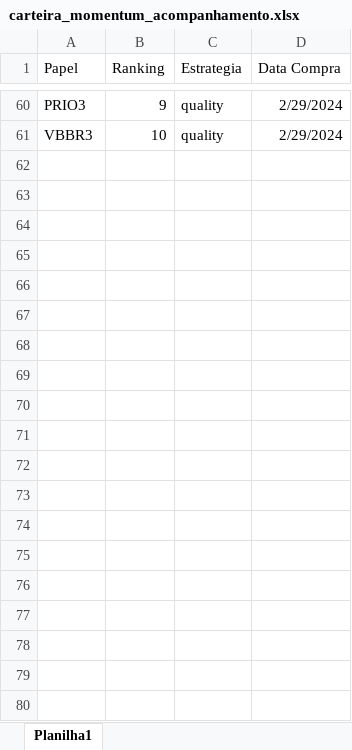
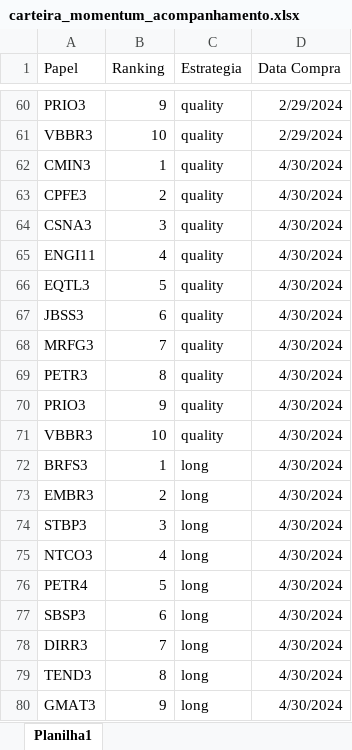
Before and after one commit to c0rm4th/bhmom, an Excel workbook: carteira_momentum_acompanhamento.xlsx, sheet Planilha1, drawn as a sheet; only a part is shown, gaps mark what is left out; values as stored, in another font and other column widths than the file's, no borders; the diff covers the shown part only; the diff names each change by its address in the sheet, - before the commit and + after, or states it on an @@ line.

Commit message:
Add files via upload

```diff
--- a/carteira_momentum_acompanhamento.xlsx (sheet Planilha1)
+++ b/carteira_momentum_acompanhamento.xlsx (sheet Planilha1)
+row 62: CMIN3 | 1 | quality | 4/30/2024
+row 63: CPFE3 | 2 | quality | 4/30/2024
+row 64: CSNA3 | 3 | quality | 4/30/2024
+row 65: ENGI11 | 4 | quality | 4/30/2024
+row 66: EQTL3 | 5 | quality | 4/30/2024
+row 67: JBSS3 | 6 | quality | 4/30/2024
+row 68: MRFG3 | 7 | quality | 4/30/2024
+row 69: PETR3 | 8 | quality | 4/30/2024
+row 70: PRIO3 | 9 | quality | 4/30/2024
+row 71: VBBR3 | 10 | quality | 4/30/2024
+row 72: BRFS3 | 1 | long | 4/30/2024
+row 73: EMBR3 | 2 | long | 4/30/2024
+row 74: STBP3 | 3 | long | 4/30/2024
+row 75: NTCO3 | 4 | long | 4/30/2024
+row 76: PETR4 | 5 | long | 4/30/2024
+row 77: SBSP3 | 6 | long | 4/30/2024
+row 78: DIRR3 | 7 | long | 4/30/2024
+row 79: TEND3 | 8 | long | 4/30/2024
+row 80: GMAT3 | 9 | long | 4/30/2024
```
Also changed, not shown: 11 added rows elsewhere in this sheet.
